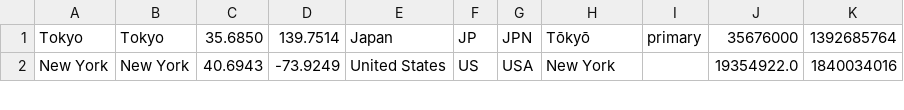
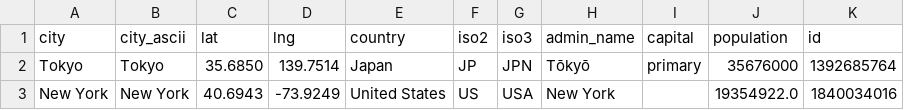
Before and after one commit to ReactBundang/Mark, a CSV file: Quiz/src/data/worldcities_lv1.csv, drawn as a sheet; only a part is shown; the diff names each change by its address in the sheet, - before the commit and + after, or states it on an @@ line.

```diff
--- a/Quiz/src/data/worldcities_lv1.csv
+++ b/Quiz/src/data/worldcities_lv1.csv
+row 1: city | city_ascii | lat | lng | country | iso2 | iso3 | admin_name | capital | population | id
```
Also changed, not shown: 4 other files.
